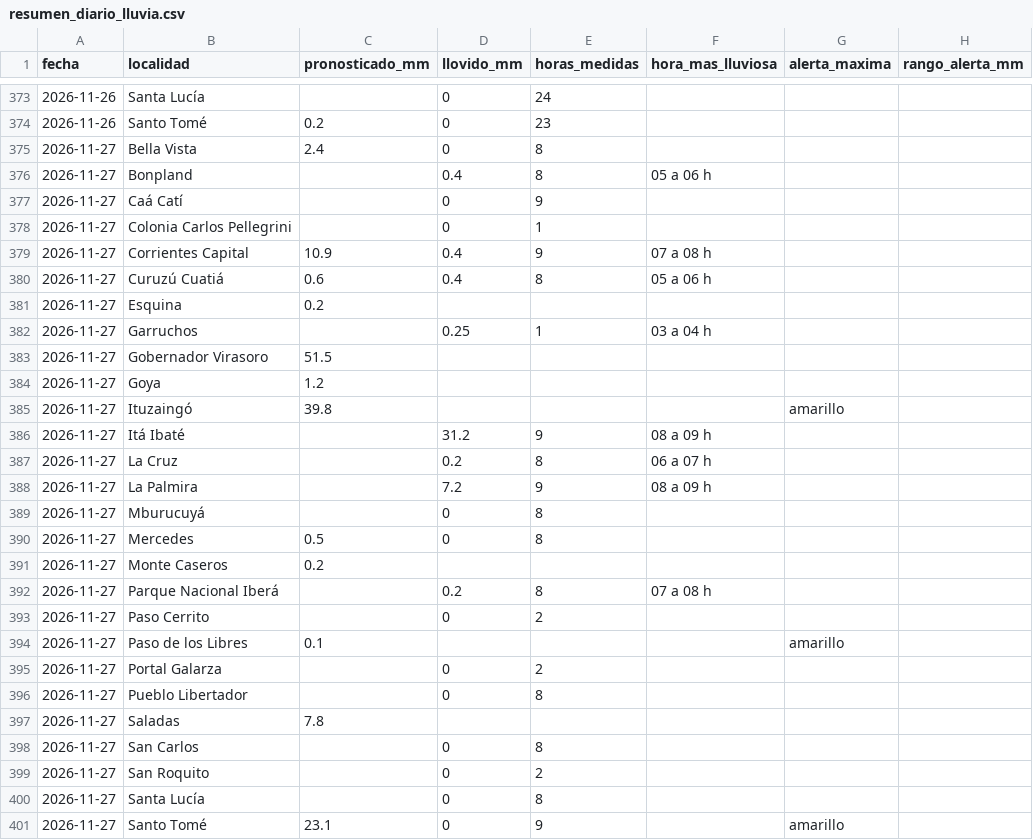
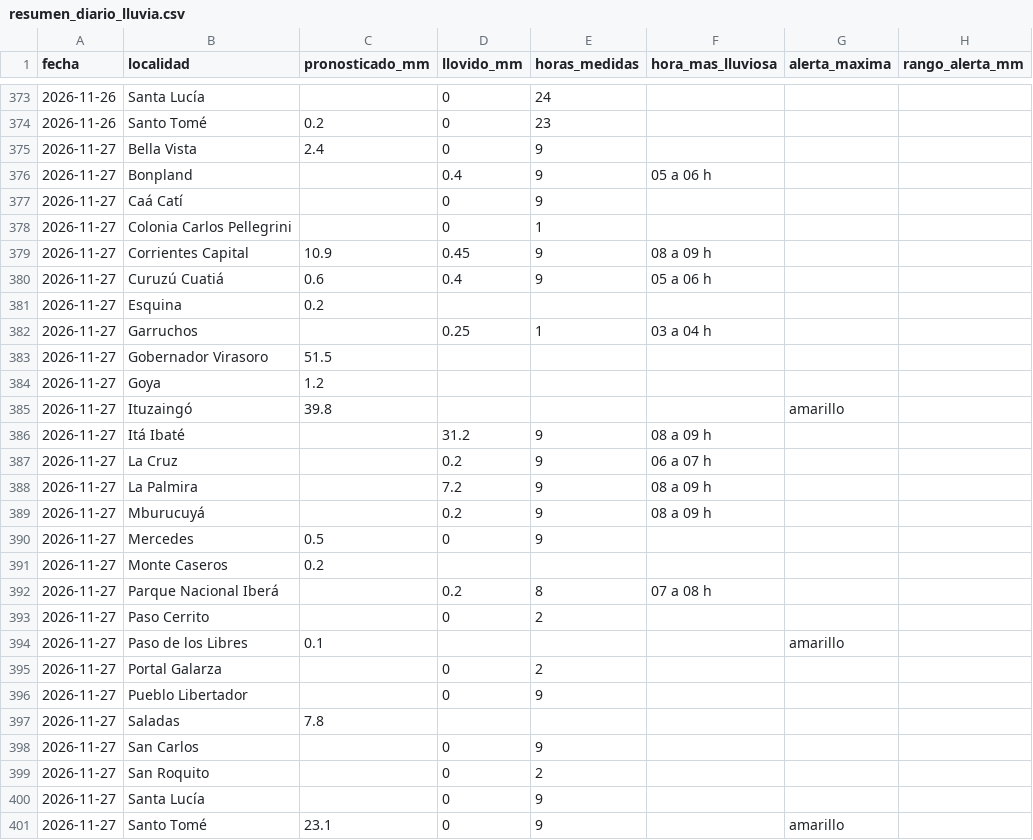
Before and after one commit to tablerocorrientes/tablerocorrientes.github.io, a CSV file: data/registro/resumen_diario_lluvia.csv, drawn as a sheet; only a part is shown, gaps mark what is left out; the diff names each change by its address in the sheet, - before the commit and + after, or states it on an @@ line.

```diff
--- a/data/registro/resumen_diario_lluvia.csv
+++ b/data/registro/resumen_diario_lluvia.csv
-E375:E376 (horas_medidas): 8
+E375:E376 (horas_medidas): 9
-D379 (llovido_mm): 0.4
+D379 (llovido_mm): 0.45
-F379 (hora_mas_lluviosa): 07 a 08 h
+F379 (hora_mas_lluviosa): 08 a 09 h
-E380 (horas_medidas): 8
+E380 (horas_medidas): 9
-E387 (horas_medidas): 8
+E387 (horas_medidas): 9
-D389 (llovido_mm): 0
+D389 (llovido_mm): 0.2
-E389:E390 (horas_medidas): 8
+E389:E390 (horas_medidas): 9
-F389 (hora_mas_lluviosa): (empty)
+F389 (hora_mas_lluviosa): 08 a 09 h
-E396 (horas_medidas): 8
+E396 (horas_medidas): 9
-E398 (horas_medidas): 8
+E398 (horas_medidas): 9
-E400 (horas_medidas): 8
+E400 (horas_medidas): 9
```
Also changed, not shown: data/registro/lluvia_horaria.csv, 6 other files.
